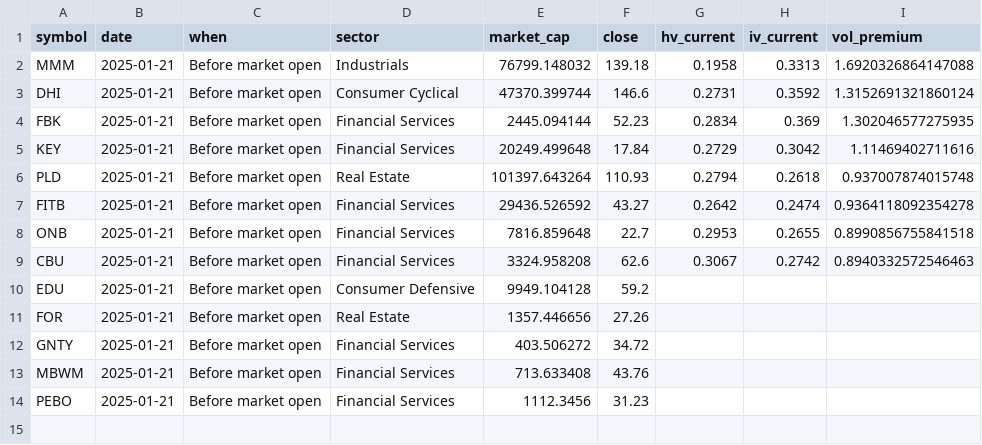
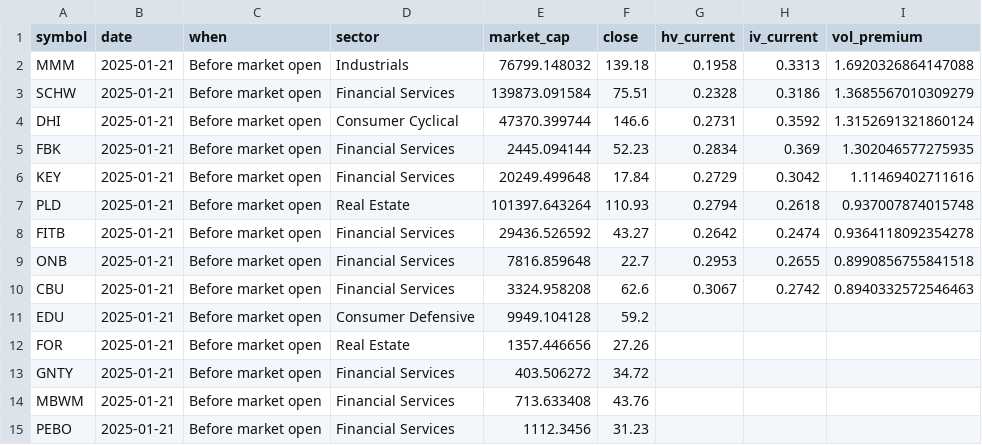
Before and after one commit to lowQuant/Option-Trading-Bot, a CSV file: data/vol_premium.csv, drawn as a sheet; the diff names each change by its address in the sheet, - before the commit and + after, or states it on an @@ line.

```diff
--- a/data/vol_premium.csv
+++ b/data/vol_premium.csv
+row 3: SCHW | 2025-01-21 | Before market open | Financial Services | 139873.091584 | 75.51 | 0.2328 | 0.3186 | 1.3685567010309279
```
Also changed, not shown: data/hist_iv_analysis.csv.
